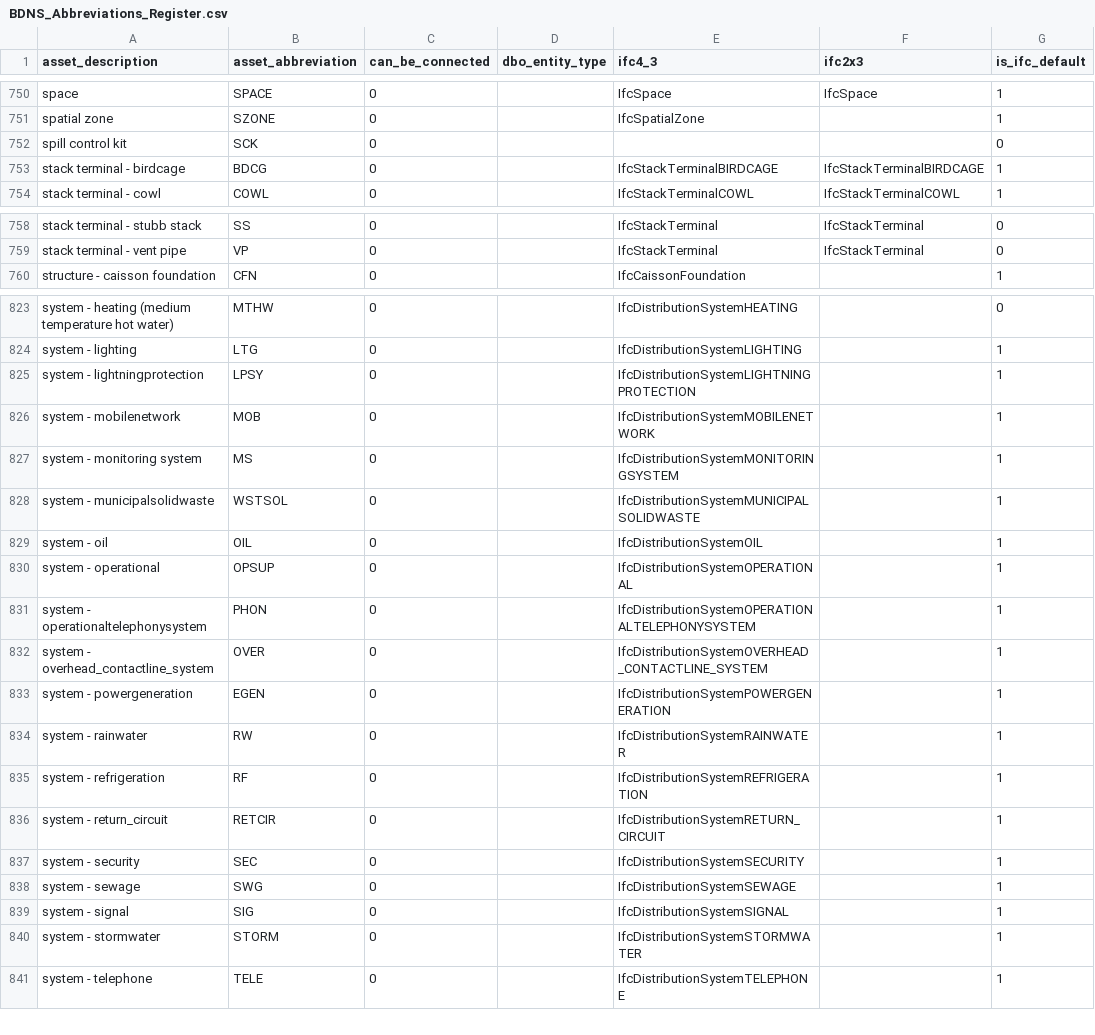
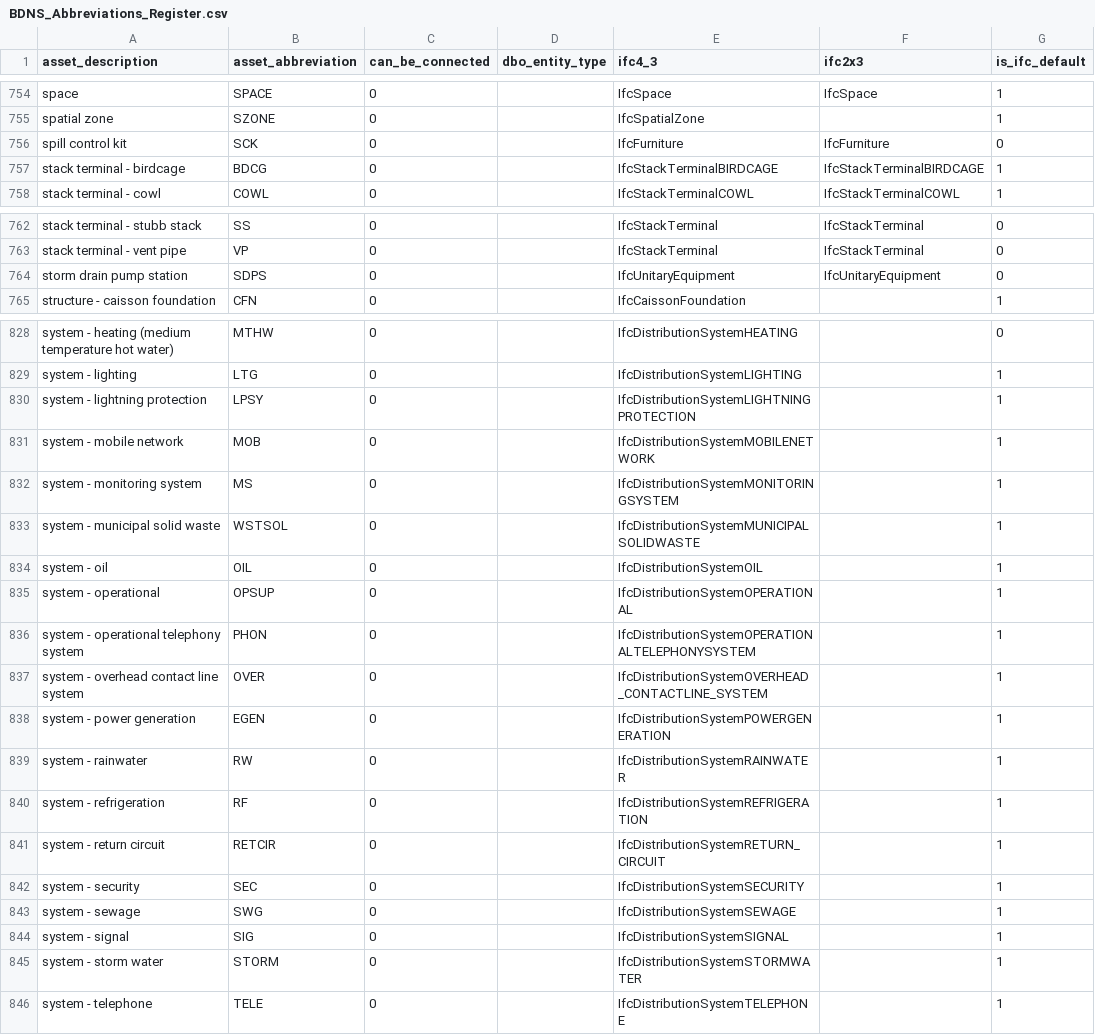
Before and after one commit to theodi/BDNS, a CSV file: BDNS_Abbreviations_Register.csv, drawn as a sheet; only a part is shown, gaps mark what is left out; the diff covers the shown part only.

Commit message:
additional abbreviations and systems descriptions tweaks

```diff
--- a/BDNS_Abbreviations_Register.csv
+++ b/BDNS_Abbreviations_Register.csv
@@ -751,3 +755,3 @@ space,SPACE,0,,IfcSpace,IfcSpace,1
 spatial zone,SZONE,0,,IfcSpatialZone,,1
-spill control kit,SCK,0,,,,0
+spill control kit,SCK,0,,IfcFurniture,IfcFurniture,0
 stack terminal - birdcage,BDCG,0,,IfcStackTerminalBIRDCAGE,IfcStackTerminalBIRDCAGE,1
@@ -759,2 +763,3 @@ stack terminal - stubb stack,SS,0,,IfcStackTerminal,IfcStackTerminal,0
 stack terminal - vent pipe,VP,0,,IfcStackTerminal,IfcStackTerminal,0
+storm drain pump station,SDPS,0,,IfcUnitaryEquipment,IfcUnitaryEquipment,0
 structure -  caisson foundation,CFN,0,,IfcCaissonFoundation,,1
@@ -824,14 +829,14 @@ system - heating (medium temperature hot water),MTHW,0,,IfcDistributionSystemHEA
 system - lighting,LTG,0,,IfcDistributionSystemLIGHTING,,1
-system - lightningprotection,LPSY,0,,IfcDistributionSystemLIGHTNINGPROTECTION,,1
-system - mobilenetwork,MOB,0,,IfcDistributionSystemMOBILENETWORK,,1
+system - lightning protection,LPSY,0,,IfcDistributionSystemLIGHTNINGPROTECTION,,1
+system - mobile network,MOB,0,,IfcDistributionSystemMOBILENETWORK,,1
 system - monitoring system,MS,0,,IfcDistributionSystemMONITORINGSYSTEM,,1
-system - municipalsolidwaste,WSTSOL,0,,IfcDistributionSystemMUNICIPALSOLIDWASTE,,1
+system - municipal solid waste,WSTSOL,0,,IfcDistributionSystemMUNICIPALSOLIDWASTE,,1
 system - oil,OIL,0,,IfcDistributionSystemOIL,,1
 system - operational,OPSUP,0,,IfcDistributionSystemOPERATIONAL,,1
-system - operationaltelephonysystem,PHON,0,,IfcDistributionSystemOPERATIONALTELEPHONYSYSTEM,,1
-system - overhead_contactline_system,OVER,0,,IfcDistributionSystemOVERHEAD_CONTACTLINE_SYSTEM,,1
-system - powergeneration,EGEN,0,,IfcDistributionSystemPOWERGENERATION,,1
+system - operational telephony system,PHON,0,,IfcDistributionSystemOPERATIONALTELEPHONYSYSTEM,,1
+system - overhead contact line system,OVER,0,,IfcDistributionSystemOVERHEAD_CONTACTLINE_SYSTEM,,1
+system - power generation,EGEN,0,,IfcDistributionSystemPOWERGENERATION,,1
 system - rainwater,RW,0,,IfcDistributionSystemRAINWATER,,1
 system - refrigeration,RF,0,,IfcDistributionSystemREFRIGERATION,,1
-system - return_circuit,RETCIR,0,,IfcDistributionSystemRETURN_CIRCUIT,,1
+system - return circuit,RETCIR,0,,IfcDistributionSystemRETURN_CIRCUIT,,1
 system - security,SEC,0,,IfcDistributionSystemSECURITY,,1
@@ -839,3 +844,3 @@ system - sewage,SWG,0,,IfcDistributionSystemSEWAGE,,1
 system - signal,SIG,0,,IfcDistributionSystemSIGNAL,,1
-system - stormwater,STORM,0,,IfcDistributionSystemSTORMWATER,,1
+system - storm water,STORM,0,,IfcDistributionSystemSTORMWATER,,1
 system - telephone,TELE,0,,IfcDistributionSystemTELEPHONE,,1
```
Also changed, not shown: 4 added rows and 11 edited cells elsewhere in this file.
